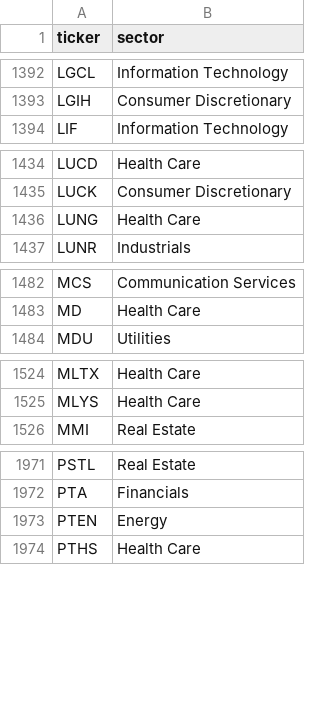
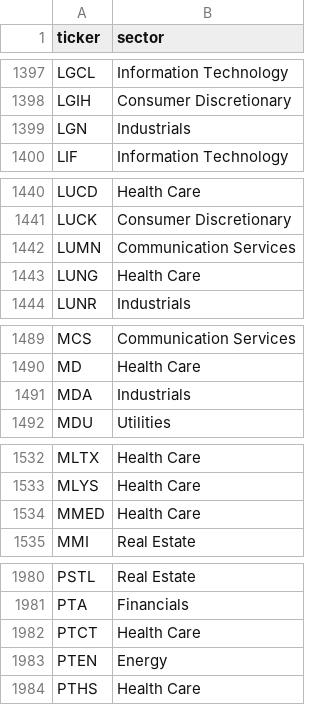
Before and after one commit to ArnaudVarela/TradingScan, a CSV file: sector_map.csv, drawn as a sheet; only a part is shown, gaps mark what is left out; the diff covers the shown part only; the diff names each change by its address in the sheet, - before the commit and + after, or states it on an @@ line.

```diff
--- a/sector_map.csv
+++ b/sector_map.csv
+row 1399: LGN | Industrials
+row 1442: LUMN | Communication Services
+row 1491: MDA | Industrials
+row 1534: MMED | Health Care
+row 1982: PTCT | Health Care
```
Also changed, not shown: 7 added rows elsewhere in this file, dashboard/public/market_setups.csv, market_universe.csv, 7 other files.
